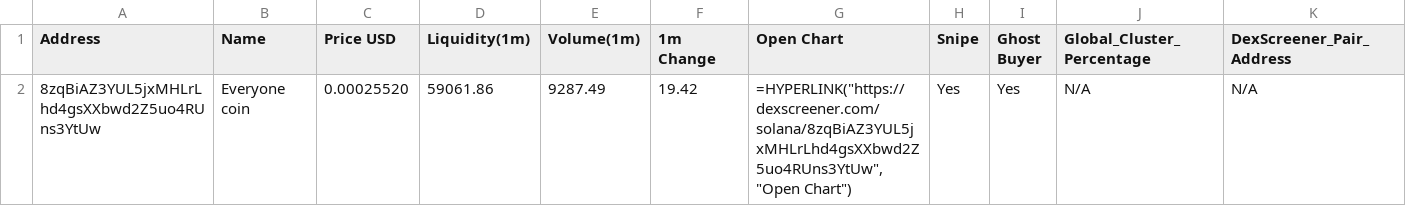
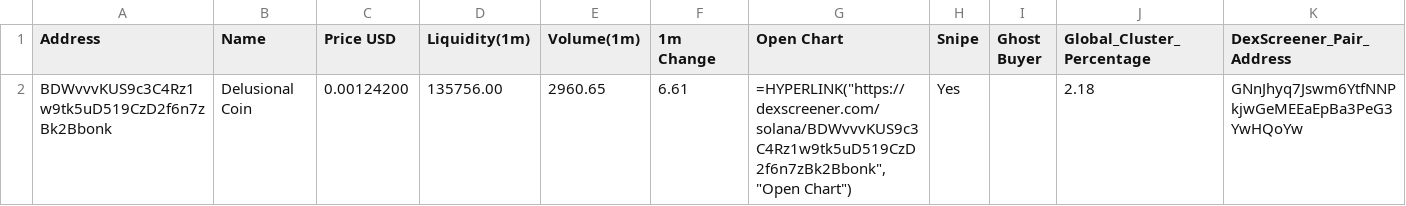
Before and after one commit to Rachid91674/SniperX-Dev, a CSV file: token_risk_analysis.csv, drawn as a sheet; only a part is shown; removed rows and columns are numbered as before the commit, all else as after; rows hold the shown columns only; the diff names each change by its address in the sheet, - before the commit and + after, or states it on an @@ line.

```diff
--- a/token_risk_analysis.csv
+++ b/token_risk_analysis.csv
-row 2: 8zqBiAZ3YUL5jxMHLrLhd4gsXXbwd2Z5uo4RUns3YtUw | Everyone coin | 0.00025520 | 59061.86 | 9287.49 | 19.42 | =HYPERLINK("https://dexscreener.com/solana/8zqBiAZ3YUL5jxMHLrLhd4gsXXbwd2Z5uo4RUns3YtUw","Open Chart") | Yes | Yes | N/A | N/A
+row 2: BDWvvvKUS9c3C4Rz1w9tk5uD519CzD2f6n7zBk2Bbonk | Delusional Coin | 0.00124200 | 135756.00 | 2960.65 | 6.61 | =HYPERLINK("https://dexscreener.com/solana/BDWvvvKUS9c3C4Rz1w9tk5uD519CzD2f6n7zBk2Bbonk","Open Chart") | Yes |  | 2.18 | GNnJhyq7Jswm6YtfNNPkjwGeMEEaEpBa3PeG3YwHQoYw
```
Also changed, not shown: 13 other files.
